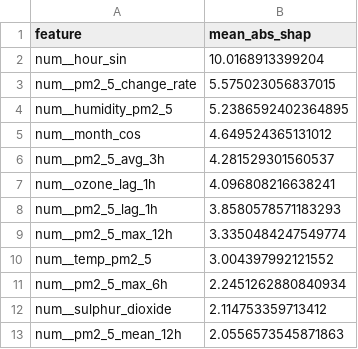
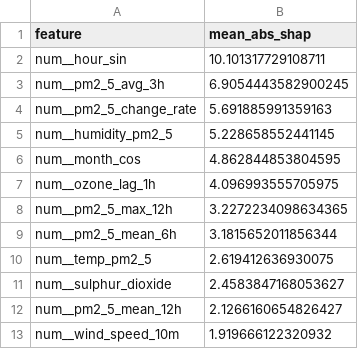
Before and after one commit to SoojalKumar-AI/aqi_predictor, a CSV file: models/shap/pm2_5_tplus3h_shap.csv, drawn as a sheet.

```diff
--- a/models/shap/pm2_5_tplus3h_shap.csv
+++ b/models/shap/pm2_5_tplus3h_shap.csv
@@ -1,13 +1,13 @@
 feature,mean_abs_shap
-num__hour_sin,10.0168913399204
-num__pm2_5_change_rate,5.575023056837015
-num__humidity_pm2_5,5.2386592402364895
-num__month_cos,4.649524365131012
-num__pm2_5_avg_3h,4.281529301560537
-num__ozone_lag_1h,4.096808216638241
-num__pm2_5_lag_1h,3.8580578571183293
-num__pm2_5_max_12h,3.3350484247549774
-num__temp_pm2_5,3.004397992121552
-num__pm2_5_max_6h,2.2451262880840934
-num__sulphur_dioxide,2.114753359713412
-num__pm2_5_mean_12h,2.0556573545871863
+num__hour_sin,10.101317729108711
+num__pm2_5_avg_3h,6.9054443582900245
+num__pm2_5_change_rate,5.691885991359163
+num__humidity_pm2_5,5.228658552441145
+num__month_cos,4.862844853804595
+num__ozone_lag_1h,4.096993555705975
+num__pm2_5_max_12h,3.2272234098634365
+num__pm2_5_mean_6h,3.1815652011856344
+num__temp_pm2_5,2.619412636930075
+num__sulphur_dioxide,2.4583847168053627
+num__pm2_5_mean_12h,2.1266160654826427
+num__wind_speed_10m,1.919666122320932
```
Also changed, not shown: models/shap/pm10_tplus3h_shap.csv, models/shap/pm10_tplus6h_shap.csv, 16 other files.
